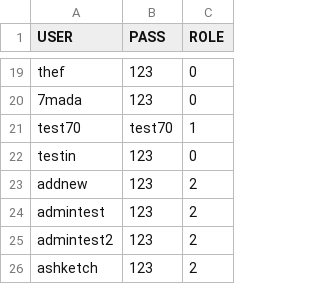
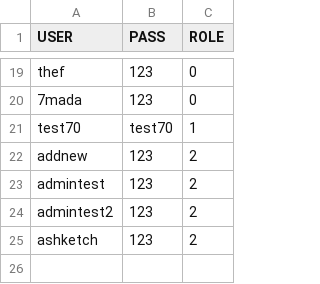
Before and after one commit to dizzydroid/ASU_JuniorProject, a CSV file: src/main/java/com/byteWise/filesystem/Users.csv, drawn as a sheet; only a part is shown, gaps mark what is left out; the diff names each change by its address in the sheet, - before the commit and + after, or states it on an @@ line.

```diff
--- a/src/main/java/com/byteWise/filesystem/Users.csv
+++ b/src/main/java/com/byteWise/filesystem/Users.csv
-row 22: testin | 123 | 0
```
Also changed, not shown: 3 other files.
